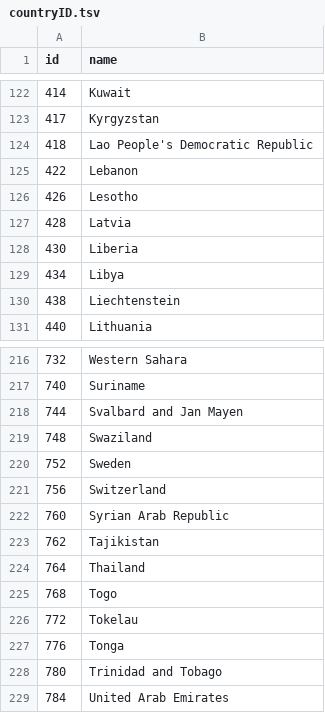
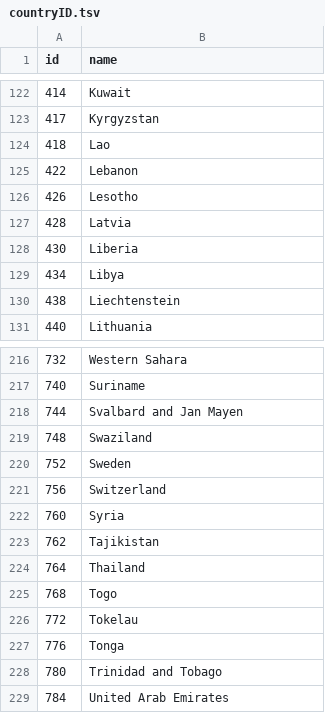
Before and after one commit to NishGoel/INFO-3300-project-2, a TSV file: Akhil/countryID.tsv, drawn as a sheet; only a part is shown, gaps mark what is left out.

```diff
--- a/Akhil/countryID.tsv
+++ b/Akhil/countryID.tsv
@@ -123,3 +123,3 @@ id	name
 417	Kyrgyzstan
-418	Lao People's Democratic Republic
+418	Lao
 422	Lebanon
@@ -221,3 +221,3 @@ id	name
 756	Switzerland
-760	Syrian Arab Republic
+760	Syria
 762	Tajikistan
```
Also changed, not shown: Akhil/gapminder_children_per_woman_data.csv, Akhil/indicator_gapminder_population.csv, 2 other files.
